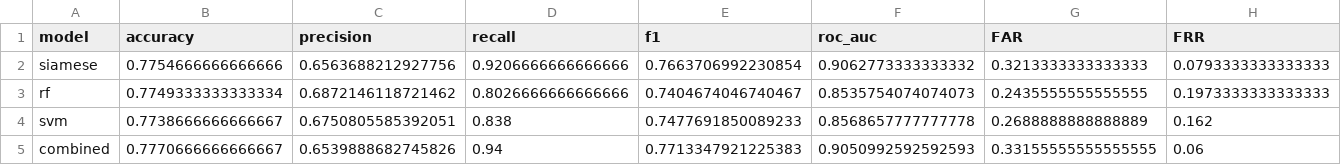
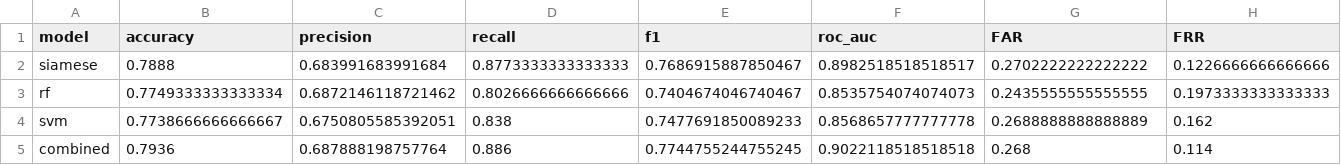
Before and after one commit to minhkoytech/Do_an_tot_nghiep, a CSV file: results/tables/final_model_comparison_with_combined.csv, drawn as a sheet; only a part is shown; the diff covers the shown part only; the diff names each change by its address in the sheet, - before the commit and + after, or states it on an @@ line.

Commit message:
final model

```diff
--- a/results/tables/final_model_comparison_with_combined.csv
+++ b/results/tables/final_model_comparison_with_combined.csv
-B2 (accuracy): 0.7754666666666666
+B2 (accuracy): 0.7888
-C2 (precision): 0.6563688212927756
+C2 (precision): 0.683991683991684
-D2 (recall): 0.9206666666666666
+D2 (recall): 0.8773333333333333
-E2 (f1): 0.7663706992230854
+E2 (f1): 0.7686915887850467
-F2 (roc_auc): 0.9062773333333332
+F2 (roc_auc): 0.8982518518518517
-G2 (FAR): 0.3213333333333333
+G2 (FAR): 0.2702222222222222
-H2 (FRR): 0.0793333333333333
+H2 (FRR): 0.1226666666666666
-B5 (accuracy): 0.7770666666666667
+B5 (accuracy): 0.7936
-C5 (precision): 0.6539888682745826
+C5 (precision): 0.687888198757764
-D5 (recall): 0.94
+D5 (recall): 0.886
-E5 (f1): 0.7713347921225383
+E5 (f1): 0.7744755244755245
-F5 (roc_auc): 0.9050992592592593
+F5 (roc_auc): 0.9022118518518518
-G5 (FAR): 0.33155555555555555
+G5 (FAR): 0.268
-H5 (FRR): 0.06
+H5 (FRR): 0.114
```
Also changed, not shown: 2 edited cells elsewhere in this file, results/tables/combined_per_writer.csv, results/tables/final_model_comparison.csv, 29 other files.
